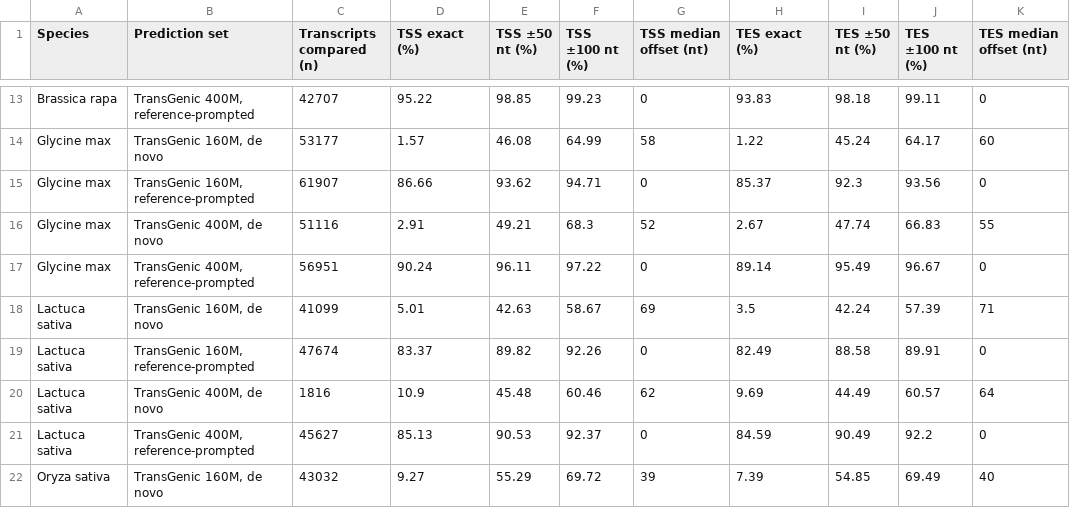
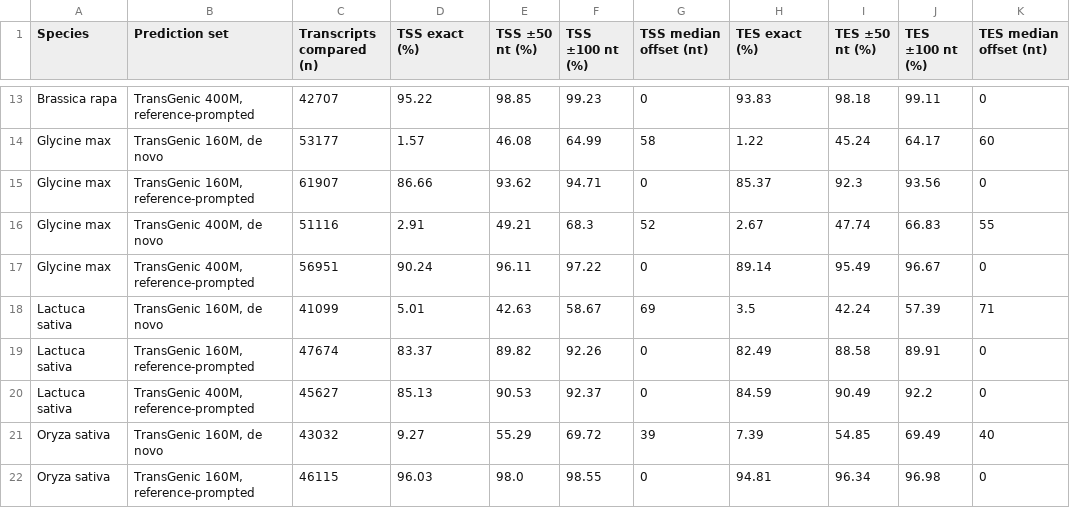
Before and after one commit to wyim-pgl/transgenic, a CSV file: revision/supplemental_tables/TableS6_tss_tes.csv, drawn as a sheet; only a part is shown, gaps mark what is left out; the shorter side is filled out with more unchanged rows.

```diff
--- a/revision/supplemental_tables/TableS6_tss_tes.csv
+++ b/revision/supplemental_tables/TableS6_tss_tes.csv
@@ -19,3 +19,2 @@ Lactuca sativa,"TransGenic 160M, de novo",41099,5.01,42.63,58.67,69,3.5,42.24,57
 Lactuca sativa,"TransGenic 160M, reference-prompted",47674,83.37,89.82,92.26,0,82.49,88.58,89.91,0
-Lactuca sativa,"TransGenic 400M, de novo",1816,10.9,45.48,60.46,62,9.69,44.49,60.57,64
 Lactuca sativa,"TransGenic 400M, reference-prompted",45627,85.13,90.53,92.37,0,84.59,90.49,92.2,0
```
Also changed, not shown: revision/supplemental_tables/TableS10_software_versions.csv, revision/supplemental_tables/TableS1_genome_versions.csv, 8 other files.
